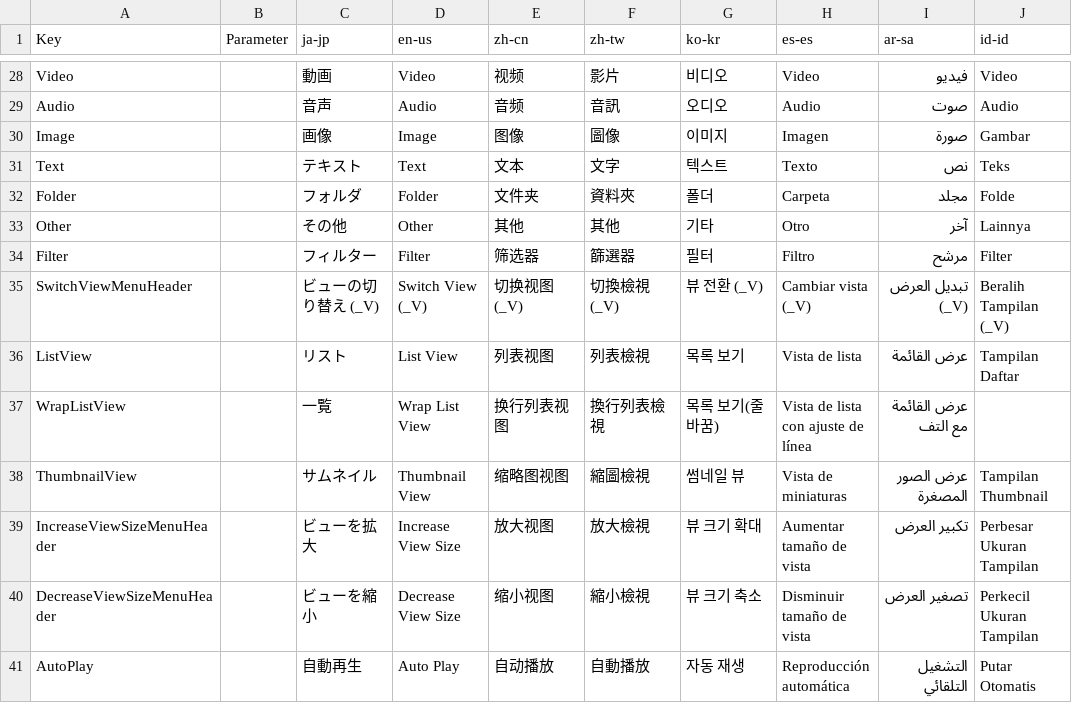
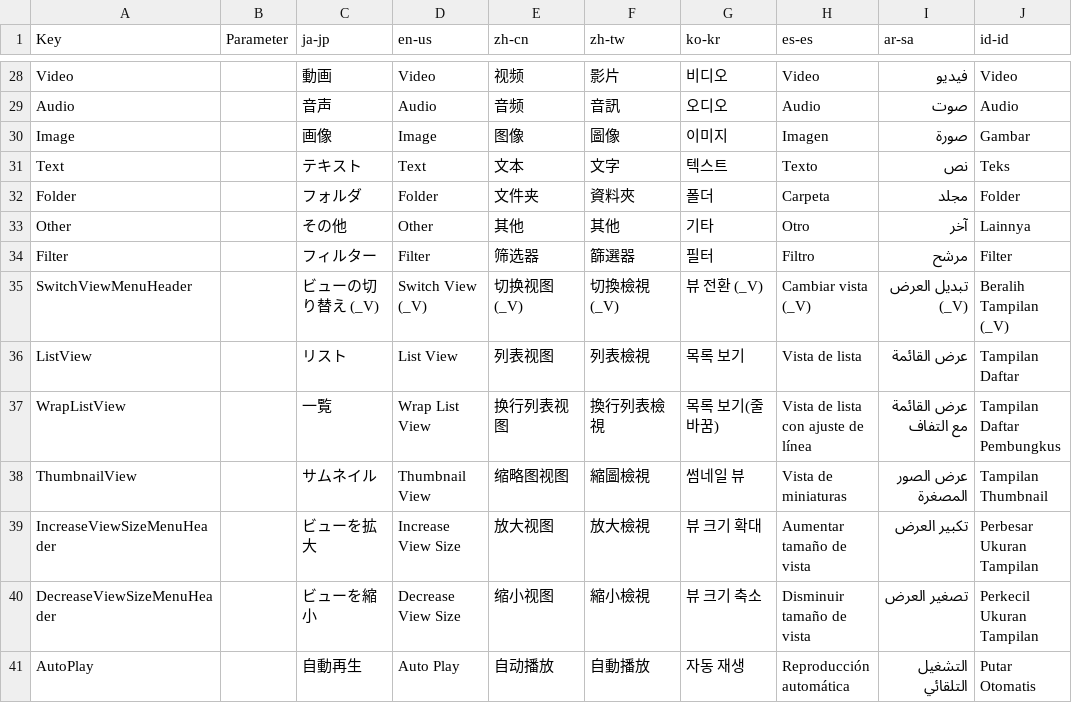
Before and after one commit to manju-summoner/YukkuriMovieMaker.Plugin.Community, a CSV file: YukkuriMovieMaker.Plugin.Community/Tool/Explorer/Texts.csv, drawn as a sheet; only a part is shown, gaps mark what is left out; the diff names each change by its address in the sheet, - before the commit and + after, or states it on an @@ line.

```diff
--- a/YukkuriMovieMaker.Plugin.Community/Tool/Explorer/Texts.csv
+++ b/YukkuriMovieMaker.Plugin.Community/Tool/Explorer/Texts.csv
-J32 (id-id): Folde
+J32 (id-id): Folder
-I37 (ar-sa): عرض القائمة مع التف
+I37 (ar-sa): عرض القائمة مع التفاف
-J37 (id-id): (empty)
+J37 (id-id): Tampilan Daftar Pembungkus
```
Also changed, not shown: YukkuriMovieMaker.Plugin.Community/Effect/Video/Bloom/Texts.csv, YukkuriMovieMaker.Plugin.Community/TextCompletion/GoogleAI/Texts.csv, 34 other files.
